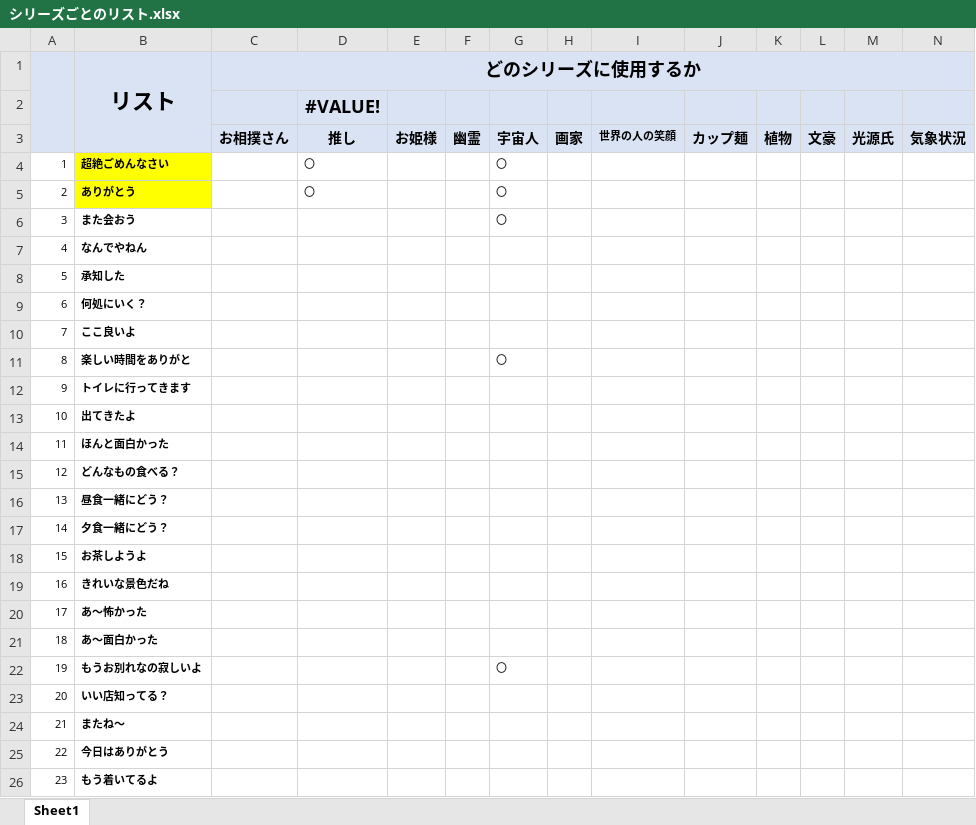
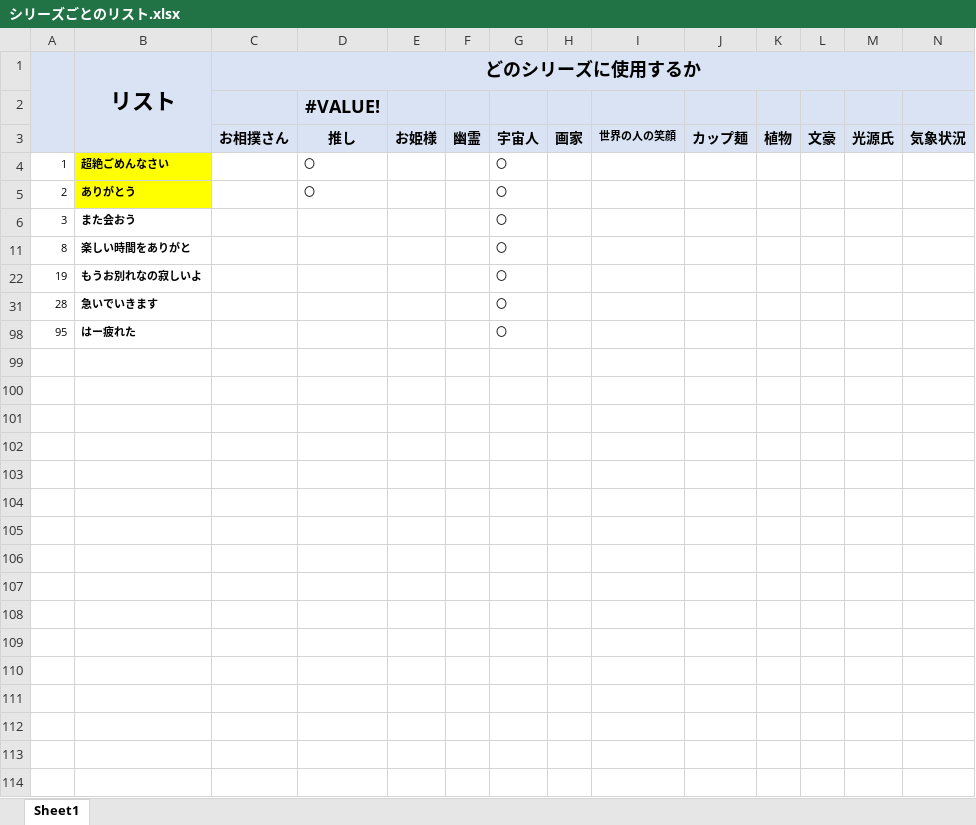
Before and after one commit to picky-web/line, an Excel workbook: LINE/シリーズごとのリスト.xlsx, sheet Sheet1, drawn as a sheet; only a part is shown; the shorter side is filled out with more unchanged rows; values as stored, in another font and other column widths than the file's, no borders; rows hold the shown columns only; the diff covers the shown part only; the diff names each change by its address in the sheet, - before the commit and + after, or states it on an @@ line.

```diff
--- a/LINE/シリーズごとのリスト.xlsx (sheet Sheet1)
+++ b/LINE/シリーズごとのリスト.xlsx (sheet Sheet1)
@@ row 7 hidden: 4 | なんでやねん @@
@@ row 8 hidden: 5 | 承知した @@
@@ row 9 hidden: 6 | 何処にいく？ @@
@@ row 10 hidden: 7 | ここ良いよ @@
@@ row 12 hidden: 9 | トイレに行ってきます @@
@@ row 13 hidden: 10 | 出てきたよ @@
@@ row 14 hidden: 11 | ほんと面白かった @@
@@ row 15 hidden: 12 | どんなもの食べる？ @@
@@ row 16 hidden: 13 | 昼食一緒にどう？ @@
@@ row 17 hidden: 14 | 夕食一緒にどう？ @@
@@ row 18 hidden: 15 | お茶しようよ @@
@@ row 19 hidden: 16 | きれいな景色だね @@
@@ row 20 hidden: 17 | あ～怖かった @@
@@ row 21 hidden: 18 | あ～面白かった @@
@@ row 23 hidden: 20 | いい店知ってる？ @@
@@ row 24 hidden: 21 | またね～ @@
@@ row 25 hidden: 22 | 今日はありがとう @@
@@ row 26 hidden: 23 | もう着いてるよ @@
```
Also changed, not shown: 202 hidden or unhidden rows elsewhere in this sheet, 2 other files.
